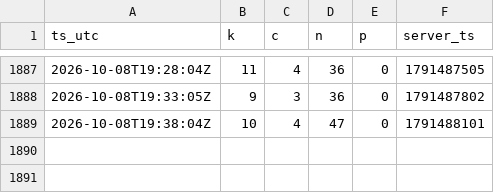
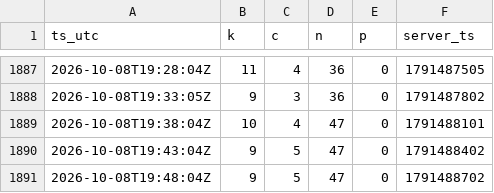
Before and after one commit to MaJI9IBaHbl4/EsoAnalizator, a CSV file: docs/data/2026-10.csv, drawn as a sheet; only a part is shown, gaps mark what is left out.

Commit message:
data: 2 snapshot(s) up to 2026-10-08 19:48 UTC

```diff
--- a/docs/data/2026-10.csv
+++ b/docs/data/2026-10.csv
@@ -1889 +1889,3 @@ ts_utc,k,c,n,p,server_ts
 2026-10-08T19:38:04Z,10,4,47,0,1791488101
+2026-10-08T19:43:04Z,9,5,47,0,1791488402
+2026-10-08T19:48:04Z,9,5,47,0,1791488702
```
Also changed, not shown: 2 other files.
